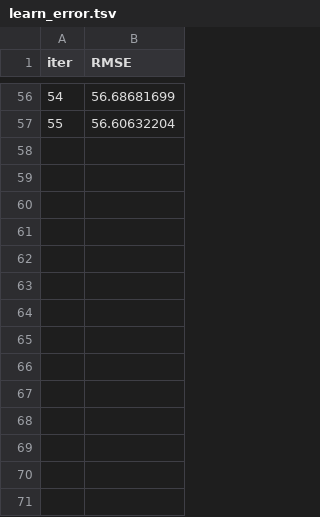
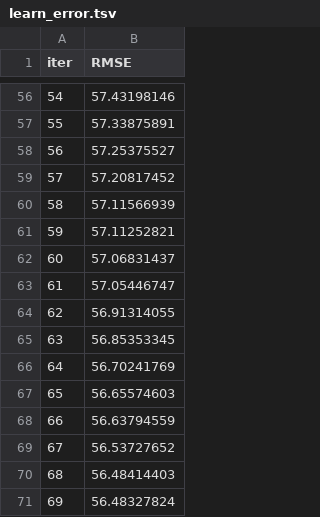
Before and after one commit to marcos-s1/Big-Data-forecast, a TSV file: catboost_info/learn_error.tsv, drawn as a sheet; only a part is shown, gaps mark what is left out; the diff covers the shown part only.

```diff
--- a/catboost_info/learn_error.tsv
+++ b/catboost_info/learn_error.tsv
@@ -56,2 +56,16 @@ iter	RMSE
-54	56.68681699
-55	56.60632204
+54	57.43198146
+55	57.33875891
+56	57.25375527
+57	57.20817452
+58	57.11566939
+59	57.11252821
+60	57.06831437
+61	57.05446747
+62	56.91314055
+63	56.85353345
+64	56.70241769
+65	56.65574603
+66	56.63794559
+67	56.53727652
+68	56.48414403
+69	56.48327824
```
Also changed, not shown: 54 edited cells elsewhere in this file, catboost_info/test_error.tsv, catboost_info/time_left.tsv, 5 other files.
